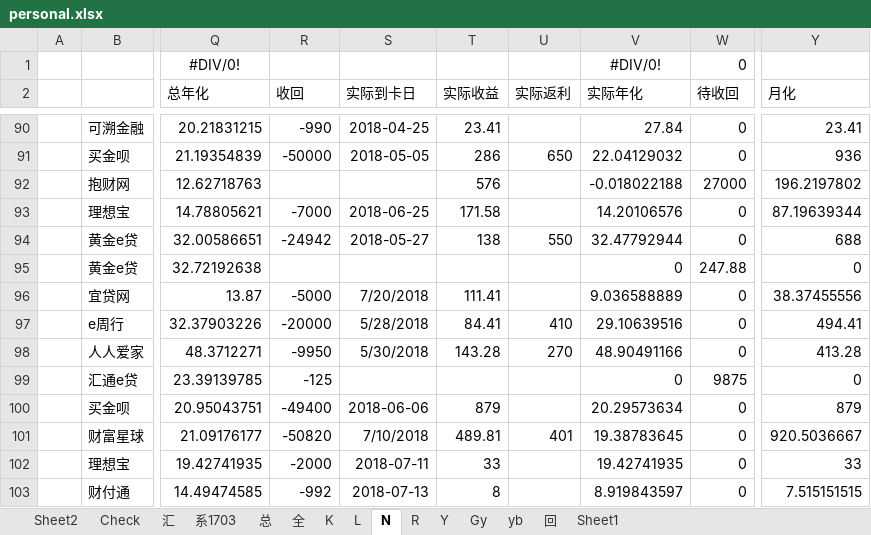
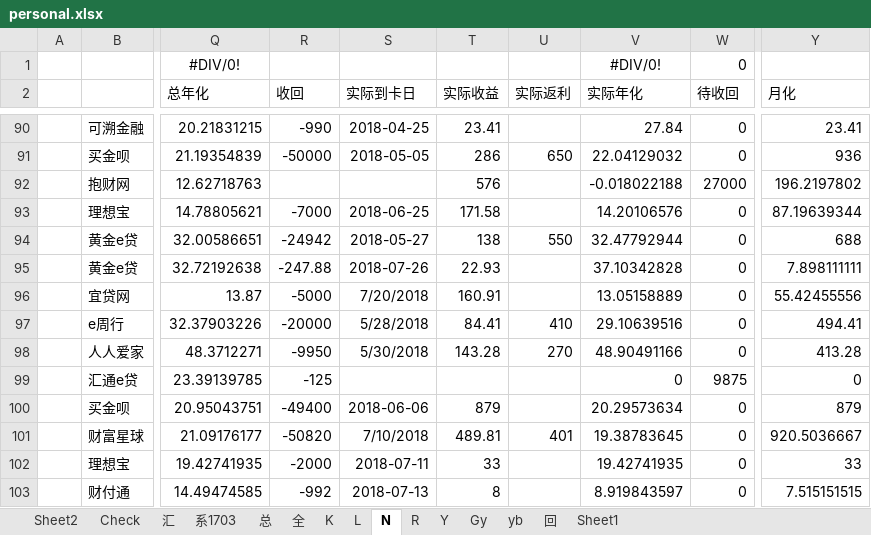
Before and after one commit to Kingva/minibondforstaging, an Excel workbook: aptop/personal.xlsx, sheet N, drawn as a sheet; only a part is shown, gaps mark what is left out; values as stored, in another font and other column widths than the file's, no borders; conditional formats not drawn; the diff names each change by its address in the sheet, - before the commit and + after, or states it on an @@ line.

```diff
--- a/aptop/personal.xlsx (sheet N)
+++ b/aptop/personal.xlsx (sheet N)
-R95 (收回): (empty)
+R95 (收回): -247.88
-S95 (实际到卡日): (empty)
+S95 (实际到卡日): 2018-07-26
-T95 (实际收益): (empty)
+T95 (实际收益): 22.93
-V95 (实际年化): 0
+V95 (实际年化): 37.10342828
-W95 (待收回): 247.88
+W95 (待收回): 0
-Y95 (月化): 0
+Y95 (月化): 7.898111111
-T96 (实际收益): 111.41
+T96 (实际收益): 160.91
-V96 (实际年化): 9.036588889
+V96 (实际年化): 13.05158889
-Y96 (月化): 38.37455556
+Y96 (月化): 55.42455556
```
Also changed, not shown: sheet 总, sheet 汇, sheet Check, sheet Sheet1, sheet 回, crawler/contentxls/content.xlsx, 3 other files.
